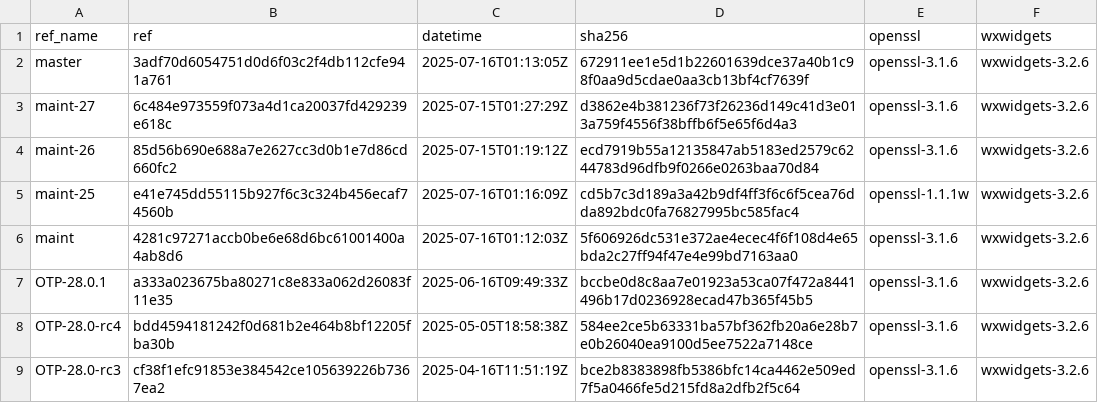
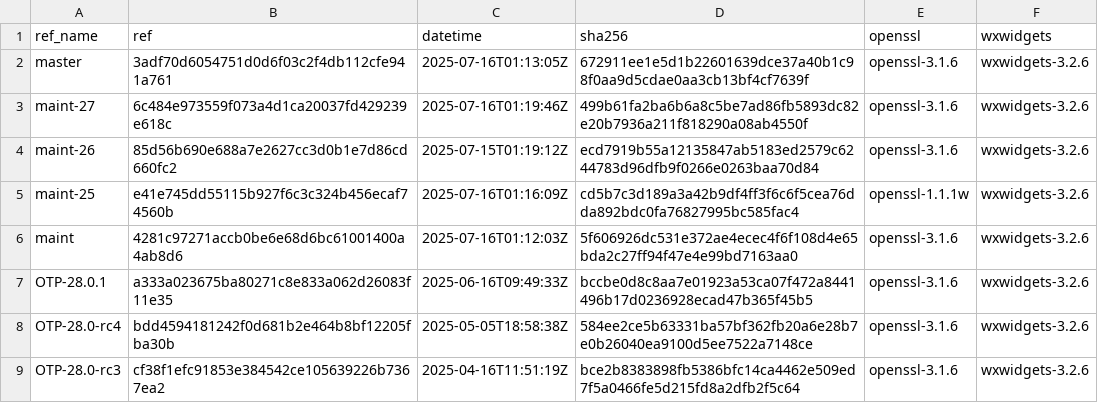
Before and after one commit to paulo-ferraz-oliveira/otp_builds, a CSV file: builds/x86_64-apple-darwin.csv, drawn as a sheet; only a part is shown.

```diff
--- a/builds/x86_64-apple-darwin.csv
+++ b/builds/x86_64-apple-darwin.csv
@@ -2,3 +2,3 @@ ref_name,ref,datetime,sha256,openssl,wxwidgets
 master,3adf70d6054751d0d6f03c2f4db112cfe941a761,2025-07-16T01:13:05Z,672911ee1e5d1b22601639dce37a40b1c98f0aa9d5cdae0aa3cb13bf4cf7639f,openssl-3.1.6,wxwidgets-3.2.6
-maint-27,6c484e973559f073a4d1ca20037fd429239e618c,2025-07-15T01:27:29Z,d3862e4b381236f73f26236d149c41d3e013a759f4556f38bffb6f5e65f6d4a3,openssl-3.1.6,wxwidgets-3.2.6
+maint-27,6c484e973559f073a4d1ca20037fd429239e618c,2025-07-16T01:19:46Z,499b61fa2ba6b6a8c5be7ad86fb5893dc82e20b7936a211f818290a08ab4550f,openssl-3.1.6,wxwidgets-3.2.6
 maint-26,85d56b690e688a7e2627cc3d0b1e7d86cd660fc2,2025-07-15T01:19:12Z,ecd7919b55a12135847ab5183ed2579c6244783d96dfb9f0266e0263baa70d84,openssl-3.1.6,wxwidgets-3.2.6
```
